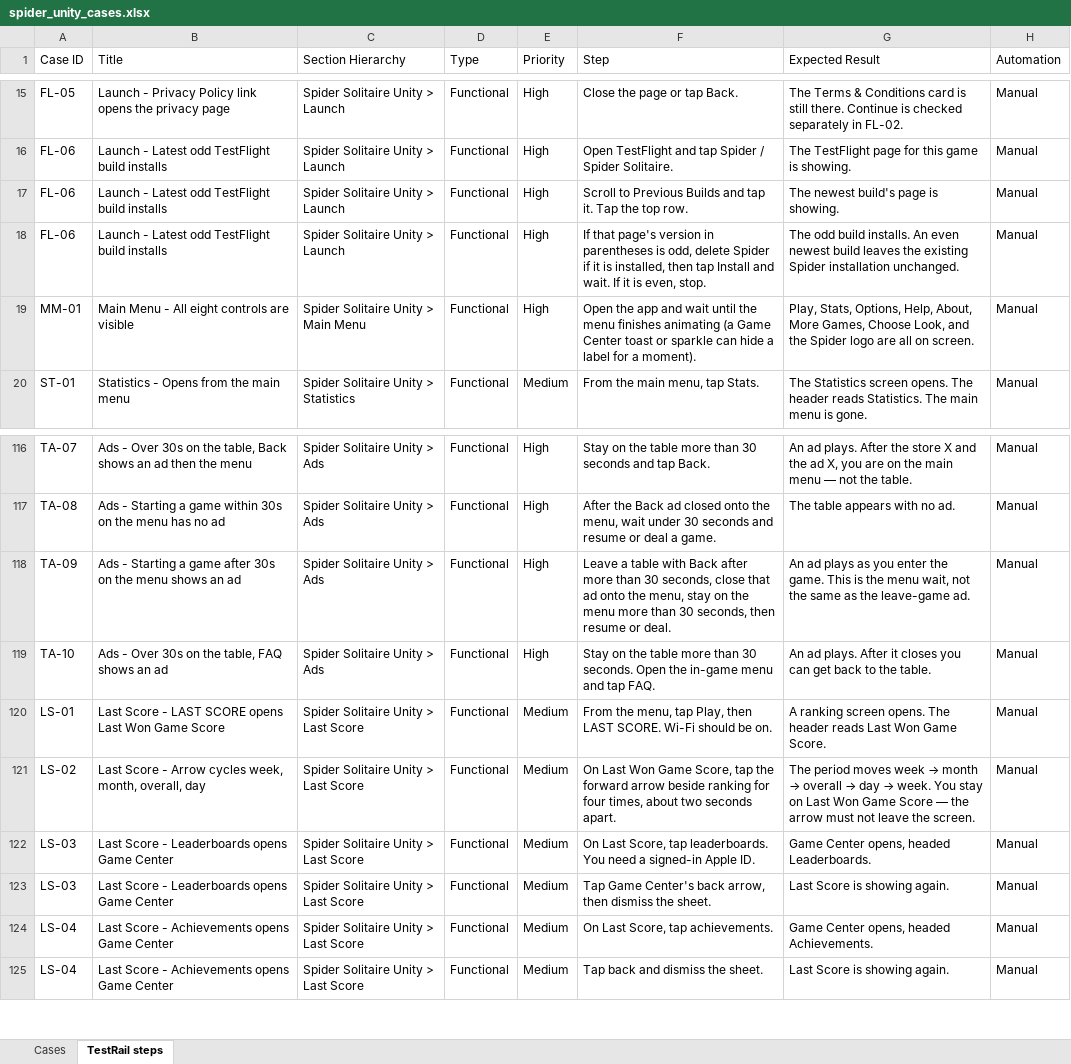
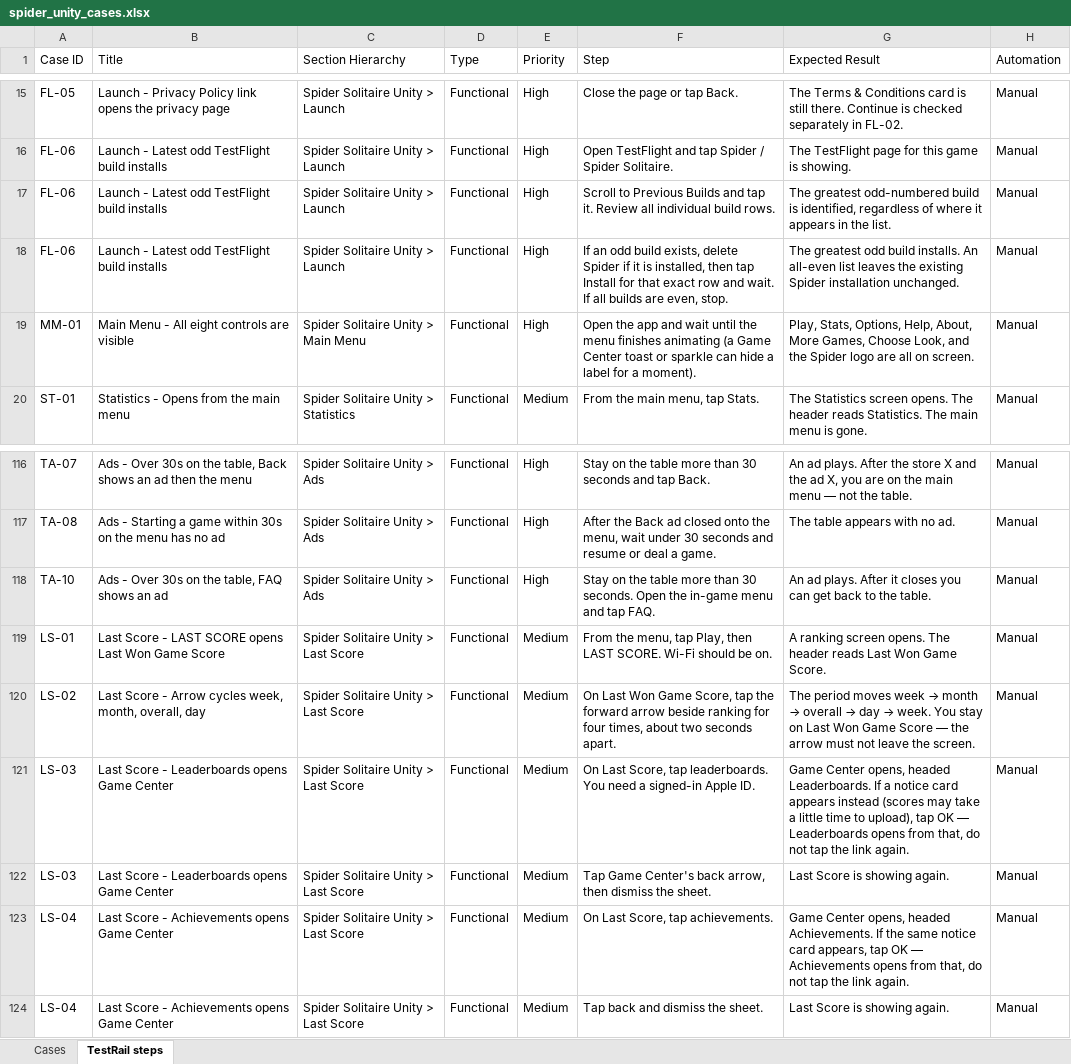
Before and after one commit to Shahab-N-PF/Spider-Solitaire-Automation, an Excel workbook: docs/testrail/spider_unity_cases.xlsx, sheet TestRail steps, drawn as a sheet; only a part is shown, gaps mark what is left out; values as stored, in another font and other column widths than the file's, no borders; removed rows and columns are numbered as before the commit, all else as after; the diff names each change by its address in the sheet, - before the commit and + after, or states it on an @@ line.

```diff
--- a/docs/testrail/spider_unity_cases.xlsx (sheet TestRail steps)
+++ b/docs/testrail/spider_unity_cases.xlsx (sheet TestRail steps)
-F17 (Step): …tap it. Tap the top row.
+F17 (Step): …tap it. Review all individual build rows.
-G17 (Expected Result): The newest build's page is showing.
+G17 (Expected Result): The greatest odd-numbered build is identified, regardless of where it appears in the list.
-F18 (Step): If that page's version in parentheses is odd, delete Spider if it is installed, then tap Install and wait. If it is even, stop.
+F18 (Step): If an odd build exists, delete Spider if it is installed, then tap Install for that exact row and wait. If all builds are even, stop.
-G18 (Expected Result): The odd build installs. An even newest build leaves the…
+G18 (Expected Result): The greatest odd build installs. An all-even list leaves the…
-row 118: TA-09 | Ads - Starting a game after 30s on the menu shows an ad | Spider Solitaire Unity > Ads | Functional | High | Leave a table with Back after more than 30 seconds, close that ad onto the menu, stay on the menu more than 30 seconds, then resume or deal. | An ad plays as you enter the game. This is the menu wait, not the same as the leave-game ad. | Manual
-G121 (Expected Result): …headed Leaderboards.
+G121 (Expected Result): …headed Leaderboards. If a notice card appears instead (scores may take a little time to upload), tap OK — Leaderboards opens from that, do not tap the link again.
-G123 (Expected Result): …headed Achievements.
+G123 (Expected Result): …headed Achievements. If the same notice card appears, tap OK — Achievements opens from that, do not tap the link again.
```
Also changed, not shown: sheet Cases, 9 other files.
